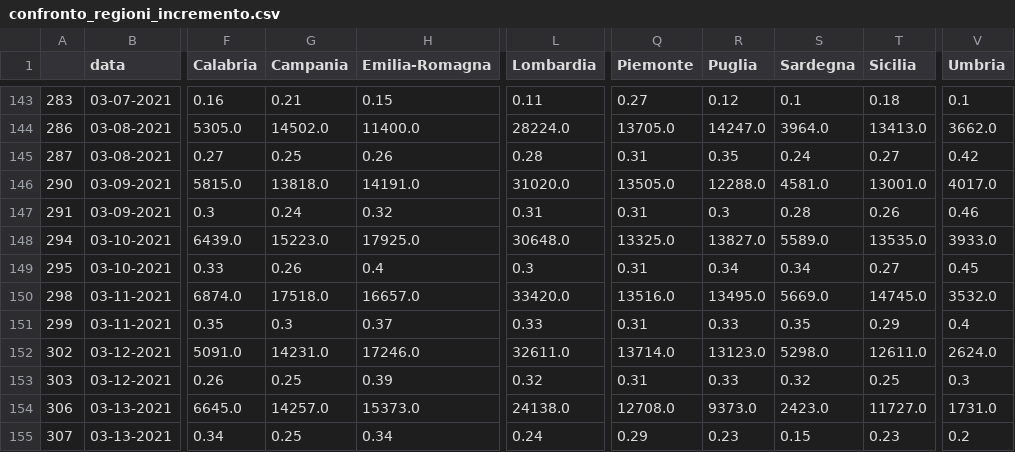
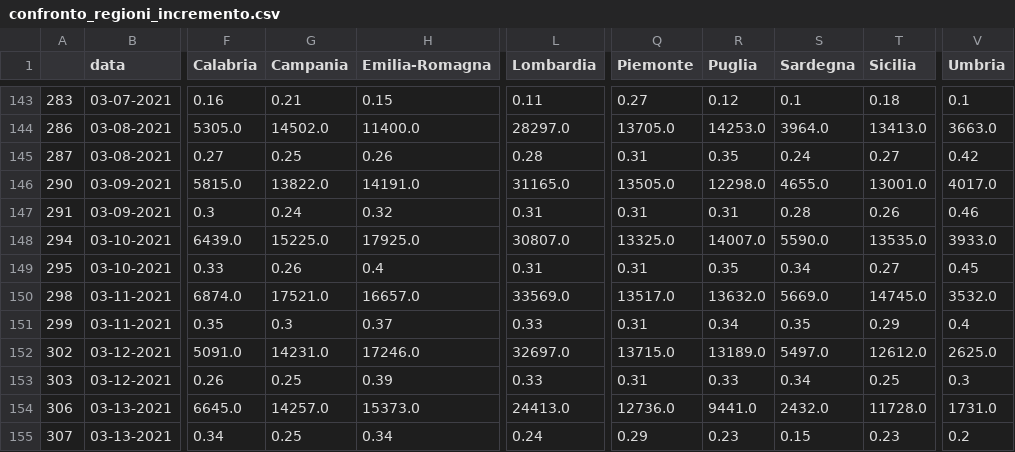
Before and after one commit to vincnardelli/covstat, a CSV file: data/confronto_regioni_incremento.csv, drawn as a sheet; only a part is shown, gaps mark what is left out; the diff covers the shown part only; the diff names each change by its address in the sheet, - before the commit and + after, or states it on an @@ line.

```diff
--- a/data/confronto_regioni_incremento.csv
+++ b/data/confronto_regioni_incremento.csv
-L144 (Lombardia): 28224.0
+L144 (Lombardia): 28297.0
-R144 (Puglia): 14247.0
+R144 (Puglia): 14253.0
-V144 (Umbria): 3662.0
+V144 (Umbria): 3663.0
-G146 (Campania): 13818.0
+G146 (Campania): 13822.0
-L146 (Lombardia): 31020.0
+L146 (Lombardia): 31165.0
-R146 (Puglia): 12288.0
+R146 (Puglia): 12298.0
-S146 (Sardegna): 4581.0
+S146 (Sardegna): 4655.0
-R147 (Puglia): 0.3
+R147 (Puglia): 0.31
-G148 (Campania): 15223.0
+G148 (Campania): 15225.0
-L148 (Lombardia): 30648.0
+L148 (Lombardia): 30807.0
-R148 (Puglia): 13827.0
+R148 (Puglia): 14007.0
-S148 (Sardegna): 5589.0
+S148 (Sardegna): 5590.0
-L149 (Lombardia): 0.3
+L149 (Lombardia): 0.31
-R149 (Puglia): 0.34
+R149 (Puglia): 0.35
-G150 (Campania): 17518.0
+G150 (Campania): 17521.0
-L150 (Lombardia): 33420.0
+L150 (Lombardia): 33569.0
-Q150 (Piemonte): 13516.0
+Q150 (Piemonte): 13517.0
-R150 (Puglia): 13495.0
+R150 (Puglia): 13632.0
-R151 (Puglia): 0.33
+R151 (Puglia): 0.34
-L152 (Lombardia): 32611.0
+L152 (Lombardia): 32697.0
-Q152 (Piemonte): 13714.0
+Q152 (Piemonte): 13715.0
-R152 (Puglia): 13123.0
+R152 (Puglia): 13189.0
-S152 (Sardegna): 5298.0
+S152 (Sardegna): 5497.0
-T152 (Sicilia): 12611.0
+T152 (Sicilia): 12612.0
-V152 (Umbria): 2624.0
+V152 (Umbria): 2625.0
-L153 (Lombardia): 0.32
+L153 (Lombardia): 0.33
-S153 (Sardegna): 0.32
+S153 (Sardegna): 0.34
-L154 (Lombardia): 24138.0
+L154 (Lombardia): 24413.0
-Q154 (Piemonte): 12708.0
+Q154 (Piemonte): 12736.0
-R154 (Puglia): 9373.0
+R154 (Puglia): 9441.0
-S154 (Sardegna): 2423.0
+S154 (Sardegna): 2432.0
-T154 (Sicilia): 11727.0
+T154 (Sicilia): 11728.0
```
Also changed, not shown: 2 added rows and 76 edited cells elsewhere in this file, data/confronto_regioni.csv, data/regioni.csv, 7 other files.
